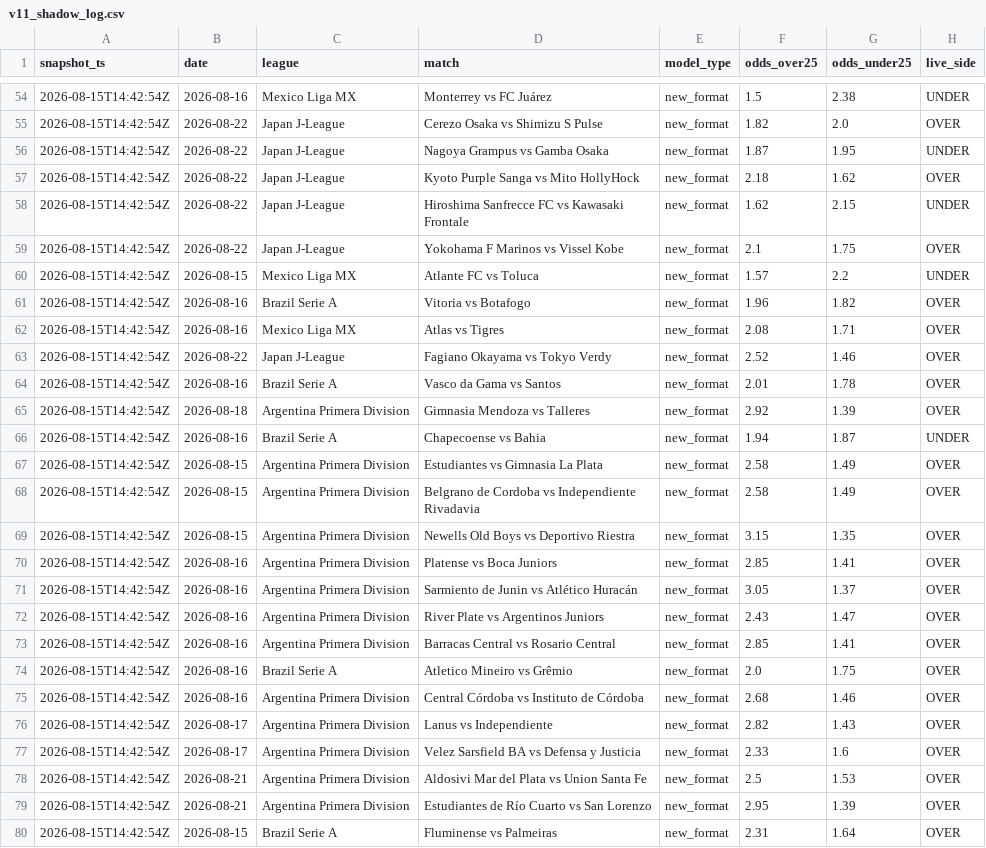
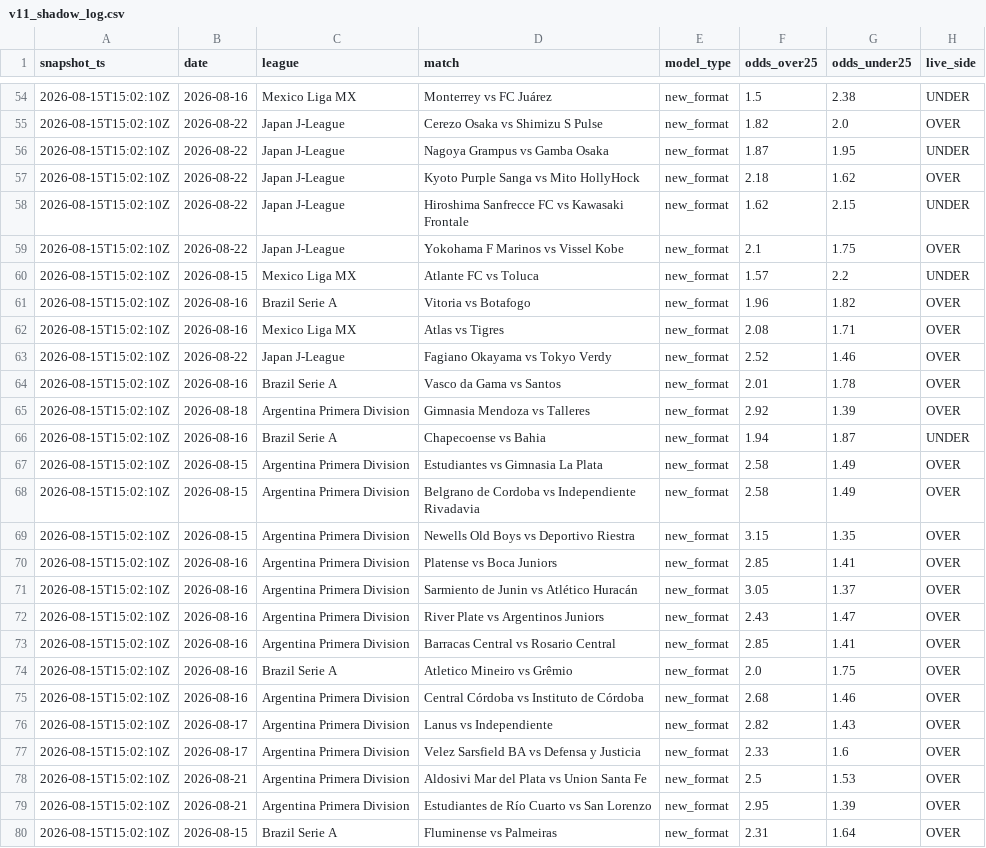
Before and after one commit to NevixAA/wowza_v11, a CSV file: output/v11_shadow_log.csv, drawn as a sheet; only a part is shown, gaps mark what is left out; the diff covers the shown part only; the diff names each change by its address in the sheet, - before the commit and + after, or states it on an @@ line.

```diff
--- a/output/v11_shadow_log.csv
+++ b/output/v11_shadow_log.csv
-A54:A80 (snapshot_ts): 2026-08-15T14:42:54Z
+A54:A80 (snapshot_ts): 2026-08-15T15:02:10Z
```
Also changed, not shown: 13 moved rows and 131 edited cells elsewhere in this file, output/v11_graded.csv.
